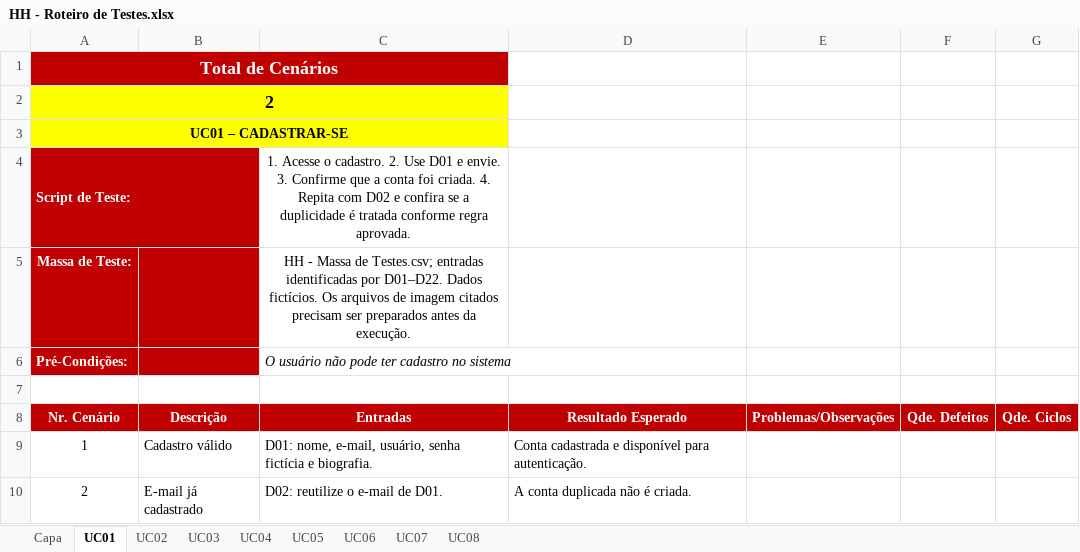
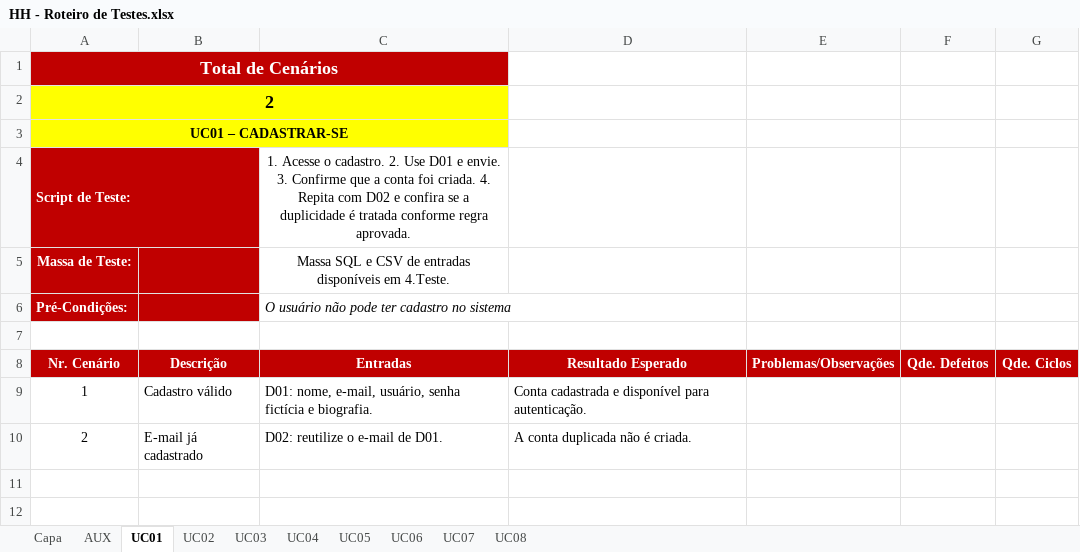
Before and after one commit to pedrohmelo027/hobbyhub, an Excel workbook: 4.Teste/HH - Roteiro de Testes.xlsx, sheet UC01, drawn as a sheet; values as stored, in another font and other column widths than the file's, no borders; the diff names each change by its address in the sheet, - before the commit and + after, or states it on an @@ line.

```diff
--- a/4.Teste/HH - Roteiro de Testes.xlsx (sheet UC01)
+++ b/4.Teste/HH - Roteiro de Testes.xlsx (sheet UC01)
@@ sheet tab unhidden: AUX @@
-C5 (Entradas): HH - Massa de Testes.csv; entradas identificadas por D01–D22. Dados fictícios. Os arquivos de imagem citados precisam ser preparados antes da execução.
+C5 (Entradas): Massa SQL e CSV de entradas disponíveis em 4.Teste.
```
Also changed, not shown: sheet UC07, sheet UC06, sheet UC05, sheet UC03, sheet UC04, sheet UC02, 1 more sheet, 6.Gerenciamento de Projeto/HH - Checklist de Projeto.xlsx, 6.Gerenciamento de Projeto/HH - Planejamento e Controle do Projeto.xlsx, 15 other files.
